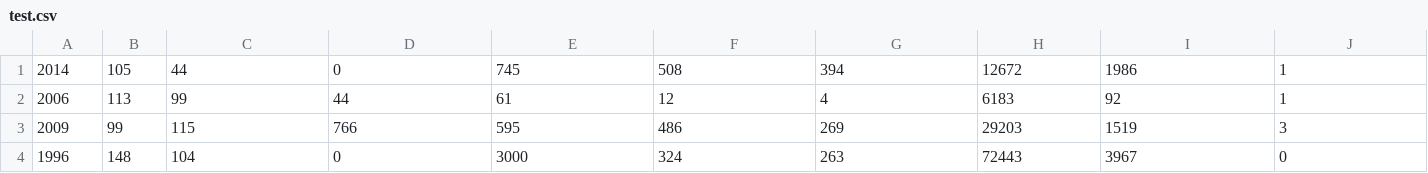
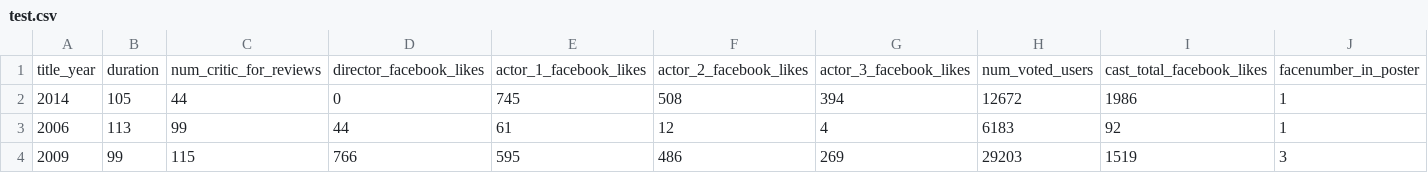
Before and after one commit to sarang87/ImDB-analytics, a CSV file: test.csv, drawn as a sheet; only a part is shown; the shorter side is filled out with more unchanged rows; rows hold the shown columns only; the diff names each change by its address in the sheet, - before the commit and + after, or states it on an @@ line.

```diff
--- a/test.csv
+++ b/test.csv
+row 1: title_year | duration | num_critic_for_reviews | director_facebook_likes | actor_1_facebook_likes | actor_2_facebook_likes | actor_3_facebook_likes | num_voted_users | cast_total_facebook_likes | facenumber_in_poster
```
Also changed, not shown: train.csv, 1 other file.
